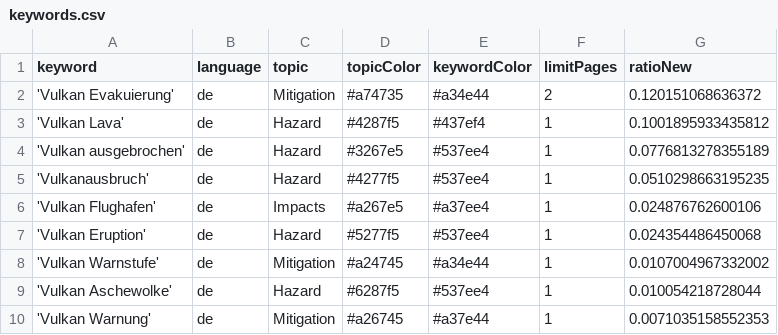
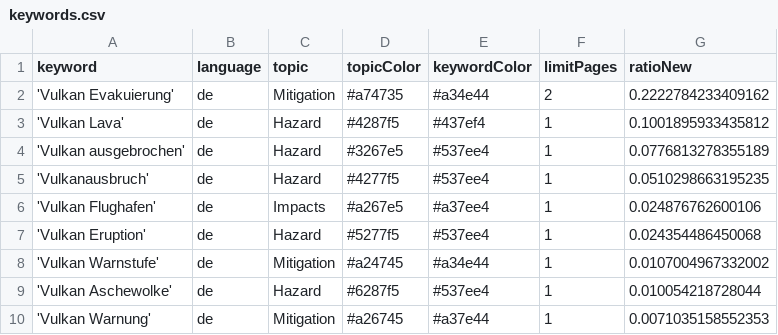
Before and after one commit to paularicarda-news/VolcanoIsComing, a CSV file: keywords.csv, drawn as a sheet.

Commit message:
Commit from GitHub Actions (harvest:0.0)

```diff
--- a/keywords.csv
+++ b/keywords.csv
@@ -1,3 +1,3 @@
 keyword,language,topic,topicColor,keywordColor,limitPages,ratioNew
-'Vulkan Evakuierung',de,Mitigation,#a74735,#a34e44,2,0.120151068636372
+'Vulkan Evakuierung',de,Mitigation,#a74735,#a34e44,2,0.2222784233409162
 'Vulkan Lava',de,Hazard,#4287f5,#437ef4,1,0.1001895933435812
```
